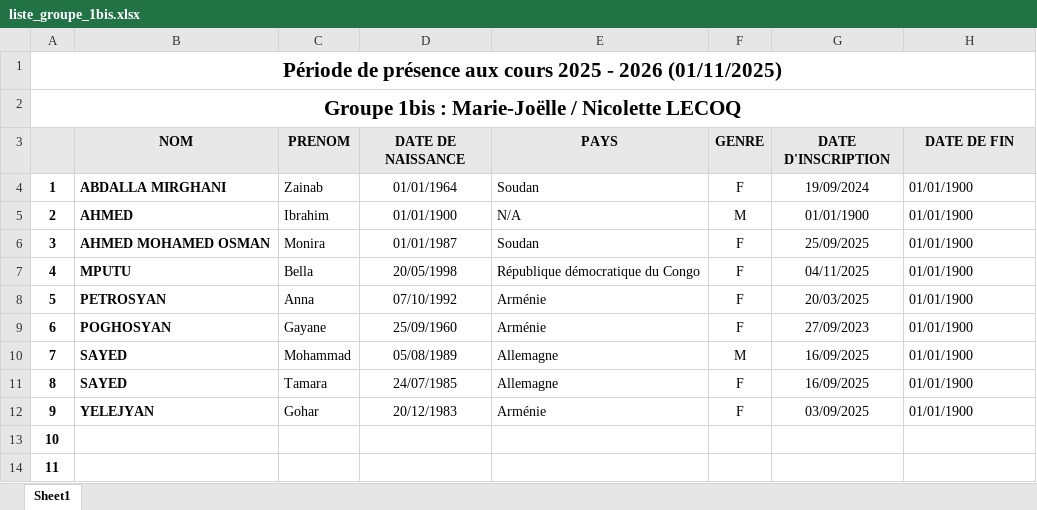
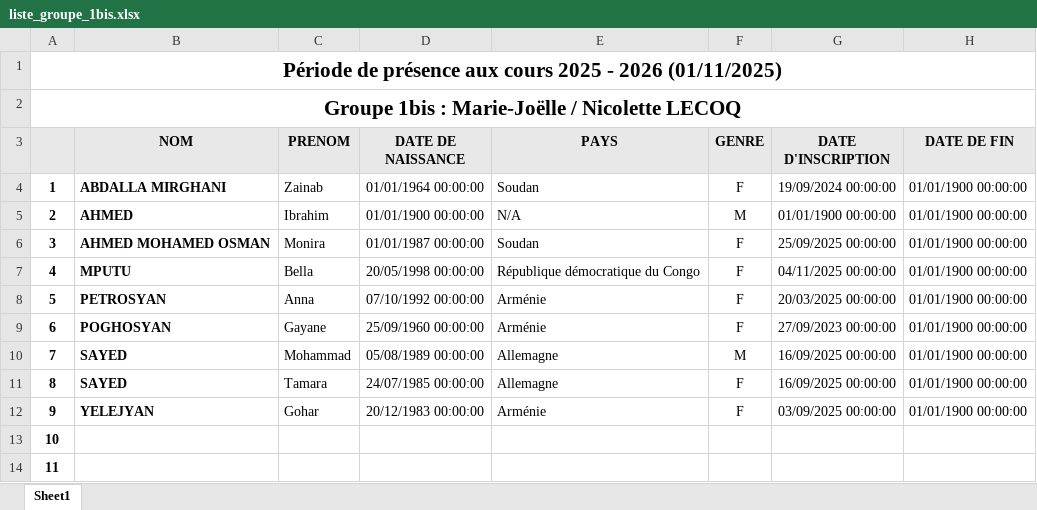
Before and after one commit to yves-22/ASTI, an Excel workbook: Excel/liste_groupe_1bis.xlsx, sheet Sheet1, drawn as a sheet; only a part is shown; values as stored, in another font and other column widths than the file's, no borders; the diff names each change by its address in the sheet, - before the commit and + after, or states it on an @@ line.

Commit message:
Commit automatique via PowerShell

```diff
--- a/Excel/liste_groupe_1bis.xlsx (sheet Sheet1)
+++ b/Excel/liste_groupe_1bis.xlsx (sheet Sheet1)
-D4 (DATE DE NAISSANCE): 01/01/1964
+D4 (DATE DE NAISSANCE): 01/01/1964 00:00:00
-G4 (DATE D'INSCRIPTION): 19/09/2024
+G4 (DATE D'INSCRIPTION): 19/09/2024 00:00:00
-H4:H12 (DATE DE FIN): 01/01/1900
+H4:H12 (DATE DE FIN): 01/01/1900 00:00:00
-D5 (DATE DE NAISSANCE): 01/01/1900
+D5 (DATE DE NAISSANCE): 01/01/1900 00:00:00
-G5 (DATE D'INSCRIPTION): 01/01/1900
+G5 (DATE D'INSCRIPTION): 01/01/1900 00:00:00
-D6 (DATE DE NAISSANCE): 01/01/1987
+D6 (DATE DE NAISSANCE): 01/01/1987 00:00:00
-G6 (DATE D'INSCRIPTION): 25/09/2025
+G6 (DATE D'INSCRIPTION): 25/09/2025 00:00:00
-D7 (DATE DE NAISSANCE): 20/05/1998
+D7 (DATE DE NAISSANCE): 20/05/1998 00:00:00
-G7 (DATE D'INSCRIPTION): 04/11/2025
+G7 (DATE D'INSCRIPTION): 04/11/2025 00:00:00
-D8 (DATE DE NAISSANCE): 07/10/1992
+D8 (DATE DE NAISSANCE): 07/10/1992 00:00:00
-G8 (DATE D'INSCRIPTION): 20/03/2025
+G8 (DATE D'INSCRIPTION): 20/03/2025 00:00:00
-D9 (DATE DE NAISSANCE): 25/09/1960
+D9 (DATE DE NAISSANCE): 25/09/1960 00:00:00
-G9 (DATE D'INSCRIPTION): 27/09/2023
+G9 (DATE D'INSCRIPTION): 27/09/2023 00:00:00
-D10 (DATE DE NAISSANCE): 05/08/1989
+D10 (DATE DE NAISSANCE): 05/08/1989 00:00:00
-G10:G11 (DATE D'INSCRIPTION): 16/09/2025
+G10:G11 (DATE D'INSCRIPTION): 16/09/2025 00:00:00
-D11 (DATE DE NAISSANCE): 24/07/1985
+D11 (DATE DE NAISSANCE): 24/07/1985 00:00:00
-D12 (DATE DE NAISSANCE): 20/12/1983
+D12 (DATE DE NAISSANCE): 20/12/1983 00:00:00
-G12 (DATE D'INSCRIPTION): 03/09/2025
+G12 (DATE D'INSCRIPTION): 03/09/2025 00:00:00
```
